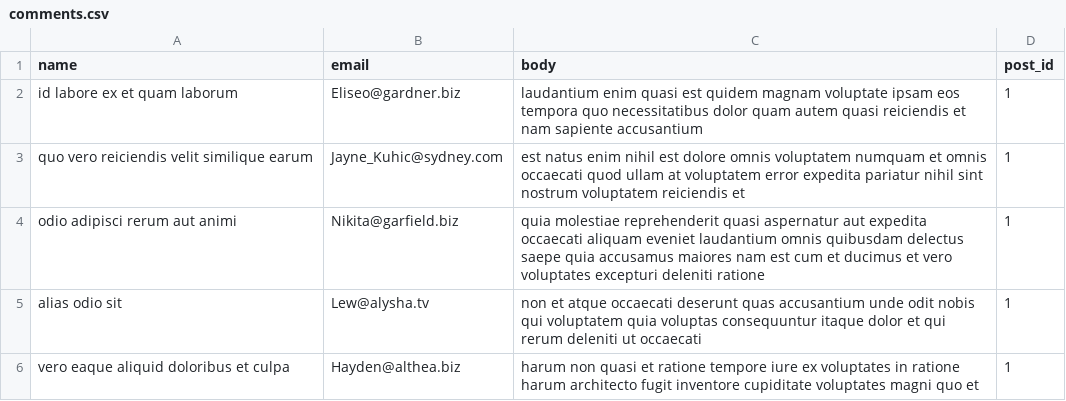
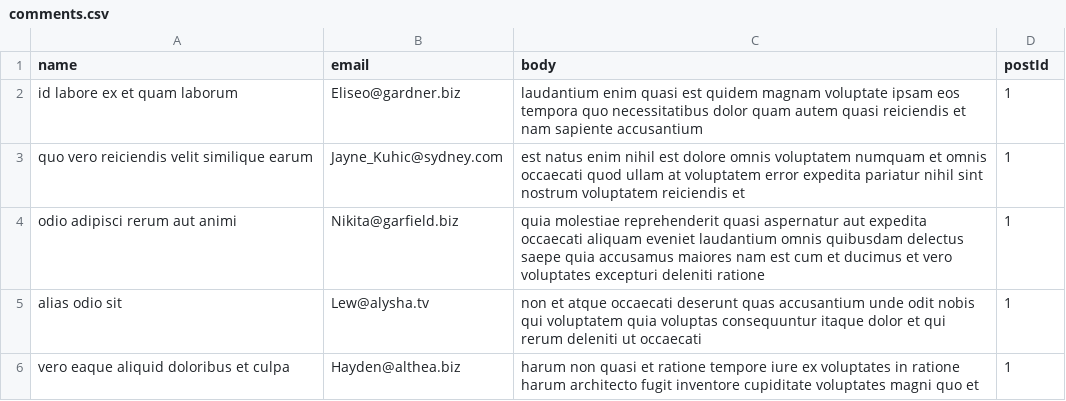
Before and after one commit to dzmitry-rubashka/fake_posts_server, a CSV file: src/base-data/comments.csv (was base-data/comments.csv), drawn as a sheet; only a part is shown.

Commit message:
Getting data from db

```diff
--- a/base-data/comments.csv
+++ b/src/base-data/comments.csv
@@ -1,2 +1,2 @@
-name;email;body;post_id
+name;email;body;postId
 id labore ex et quam laborum;Eliseo@gardner.biz;laudantium enim quasi est quidem magnam voluptate ipsam eos tempora quo necessitatibus dolor quam autem quasi reiciendis et nam sapiente accusantium;1
```
Also changed, not shown: src/base-data/posts.csv, 9 other files.
